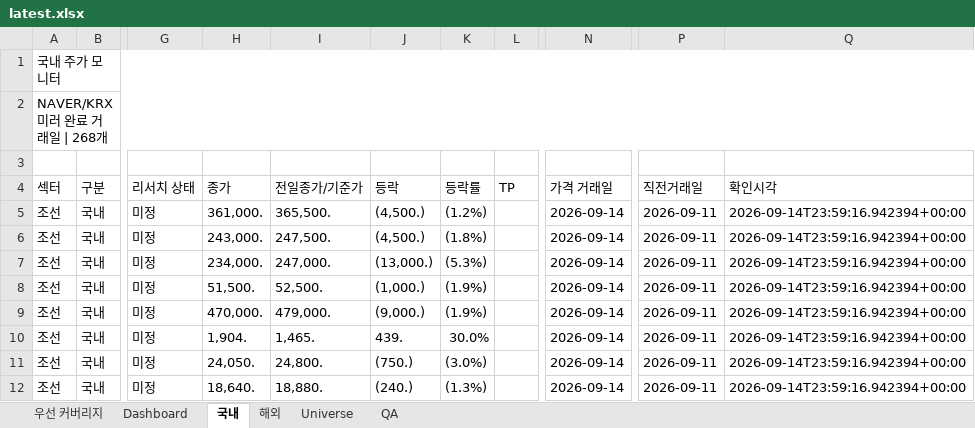
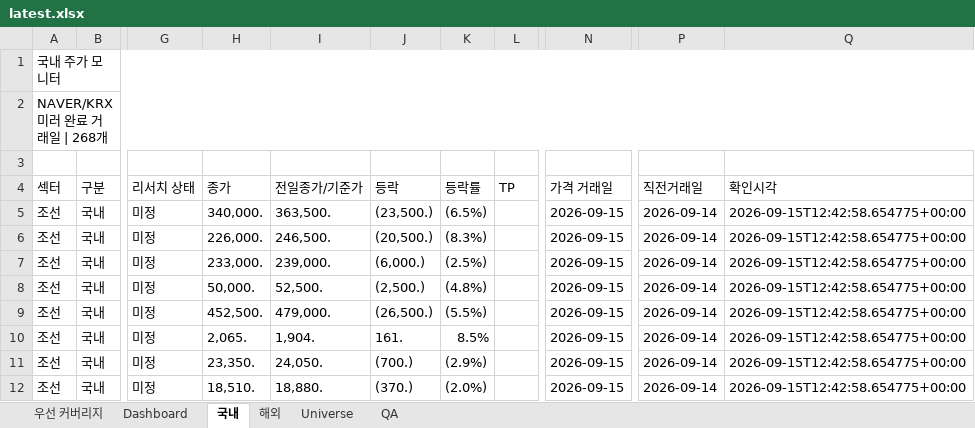
Before and after one commit to lou2sclare-ai/Stock-Price-Update, an Excel workbook: output/latest.xlsx, sheet 국내, drawn as a sheet; only a part is shown, gaps mark what is left out; values as stored, in another font and other column widths than the file's, no cell formats; conditional formats not drawn; the diff covers the shown part only; the diff names each change by its address in the sheet, - before the commit and + after, or states it on an @@ line.

```diff
--- a/output/latest.xlsx (sheet 국내)
+++ b/output/latest.xlsx (sheet 국내)
-H5 (종가): 361,000.
+H5 (종가): 340,000.
-I5 (전일종가/기준가): 365,500.
+I5 (전일종가/기준가): 363,500.
-J5 (등락): (4,500.)
+J5 (등락): (23,500.)
-K5 (등락률): (1.2%)
+K5 (등락률): (6.5%)
-N5:N12 (가격 거래일): 2026-09-14
+N5:N12 (가격 거래일): 2026-09-15
-P5:P12 (직전거래일): 2026-09-11
+P5:P12 (직전거래일): 2026-09-14
-Q5:Q12 (확인시각): 2026-09-14T23:59:16.942394+00:00
+Q5:Q12 (확인시각): 2026-09-15T12:42:58.654775+00:00
-H6 (종가): 243,000.
+H6 (종가): 226,000.
-I6 (전일종가/기준가): 247,500.
+I6 (전일종가/기준가): 246,500.
-J6 (등락): (4,500.)
+J6 (등락): (20,500.)
-K6 (등락률): (1.8%)
+K6 (등락률): (8.3%)
-H7 (종가): 234,000.
+H7 (종가): 233,000.
-I7 (전일종가/기준가): 247,000.
+I7 (전일종가/기준가): 239,000.
-J7 (등락): (13,000.)
+J7 (등락): (6,000.)
-K7 (등락률): (5.3%)
+K7 (등락률): (2.5%)
-H8 (종가): 51,500.
+H8 (종가): 50,000.
-J8 (등락): (1,000.)
+J8 (등락): (2,500.)
-K8 (등락률): (1.9%)
+K8 (등락률): (4.8%)
-H9 (종가): 470,000.
+H9 (종가): 452,500.
-J9 (등락): (9,000.)
+J9 (등락): (26,500.)
-K9 (등락률): (1.9%)
+K9 (등락률): (5.5%)
-H10 (종가): 1,904.
+H10 (종가): 2,065.
-I10 (전일종가/기준가): 1,465.
+I10 (전일종가/기준가): 1,904.
-J10 (등락): 439.
+J10 (등락): 161.
-K10 (등락률): 30.0%
+K10 (등락률): 8.5%
-H11 (종가): 24,050.
+H11 (종가): 23,350.
-I11 (전일종가/기준가): 24,800.
+I11 (전일종가/기준가): 24,050.
-J11 (등락): (750.)
+J11 (등락): (700.)
-K11 (등락률): (3.0%)
+K11 (등락률): (2.9%)
-H12 (종가): 18,640.
+H12 (종가): 18,510.
-J12 (등락): (240.)
+J12 (등락): (370.)
-K12 (등락률): (1.3%)
+K12 (등락률): (2.0%)
```
Also changed, not shown: 1740 edited cells elsewhere in this sheet, sheet Dashboard, sheet 해외, sheet 우선 커버리지, sheet QA, cell formats, 2 other files.
